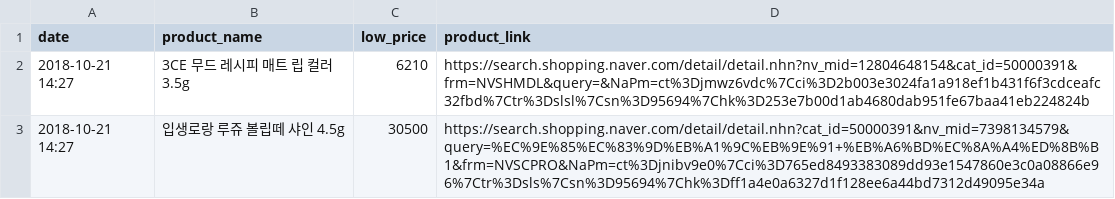
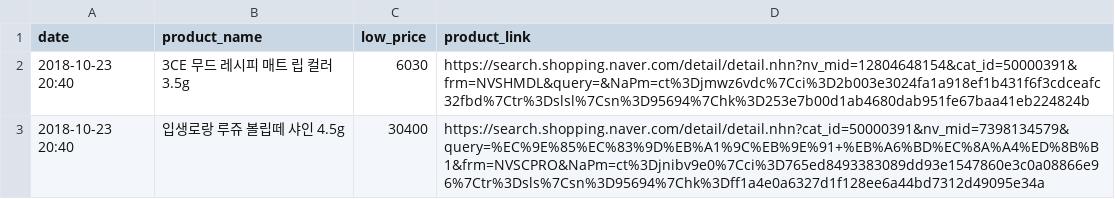
Before and after one commit to julie-oh/web-crawling, a CSV file: low_price_list.csv, drawn as a sheet.

```diff
--- a/low_price_list.csv
+++ b/low_price_list.csv
@@ -1,3 +1,3 @@
 date,product_name,low_price,product_link
-2018-10-21 14:27,3CE 무드 레시피 매트 립 컬러 3.5g,6210,https://search.shopping.naver.com/detail/detail.nhn?nv_mid=12804648154&cat_id=50000391&frm=NVSHMDL&query=&NaPm=ct%3Djmwz6vdc%7Cci%3D2b003e3024fa1a918ef1b431f6f3cdceafc32fbd%7Ctr%3Dslsl%7Csn%3D95694%7Chk%3D253e7b00d1ab4680dab951fe67baa41eb224824b
-2018-10-21 14:27,입생로랑 루쥬 볼립떼 샤인 4.5g,30500,https://search.shopping.naver.com/detail/detail.nhn?cat_id=50000391&nv_mid=7398134579&query=%EC%9E%85%EC%83%9D%EB%A1%9C%EB%9E%91+%EB%A6%BD%EC%8A%A4%ED%8B%B1&frm=NVSCPRO&NaPm=ct%3Djnibv9e0%7Cci%3D765ed8493383089dd93e1547860e3c0a08866e96%7Ctr%3Dsls%7Csn%3D95694%7Chk%3Dff1a4e0a6327d1f128ee6a44bd7312d49095e34a
+2018-10-23 20:40,3CE 무드 레시피 매트 립 컬러 3.5g,6030,https://search.shopping.naver.com/detail/detail.nhn?nv_mid=12804648154&cat_id=50000391&frm=NVSHMDL&query=&NaPm=ct%3Djmwz6vdc%7Cci%3D2b003e3024fa1a918ef1b431f6f3cdceafc32fbd%7Ctr%3Dslsl%7Csn%3D95694%7Chk%3D253e7b00d1ab4680dab951fe67baa41eb224824b
+2018-10-23 20:40,입생로랑 루쥬 볼립떼 샤인 4.5g,30400,https://search.shopping.naver.com/detail/detail.nhn?cat_id=50000391&nv_mid=7398134579&query=%EC%9E%85%EC%83%9D%EB%A1%9C%EB%9E%91+%EB%A6%BD%EC%8A%A4%ED%8B%B1&frm=NVSCPRO&NaPm=ct%3Djnibv9e0%7Cci%3D765ed8493383089dd93e1547860e3c0a08866e96%7Ctr%3Dsls%7Csn%3D95694%7Chk%3Dff1a4e0a6327d1f128ee6a44bd7312d49095e34a
```
Also changed, not shown: 2 other files.
